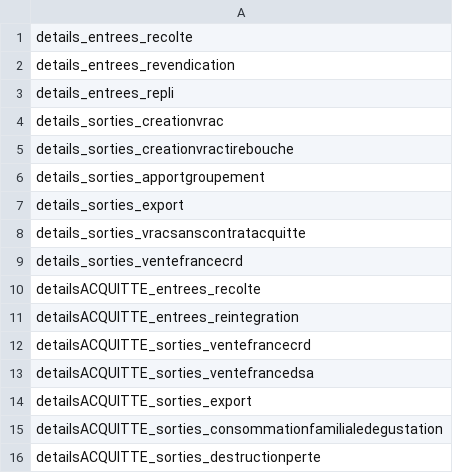
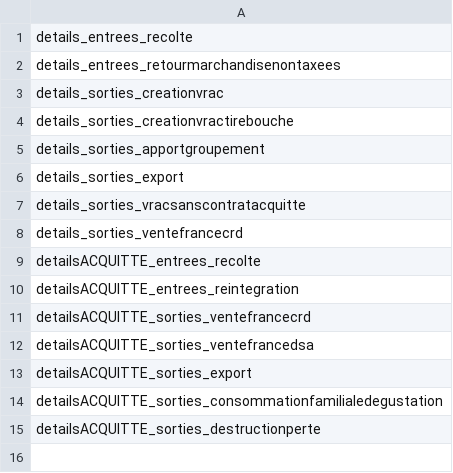
Before and after one commit to 24eme/giilda, a CSV file: project/data/import/configuration/sancerre/mouvements_favoris.csv, drawn as a sheet.

```diff
--- a/project/data/import/configuration/sancerre/mouvements_favoris.csv
+++ b/project/data/import/configuration/sancerre/mouvements_favoris.csv
@@ -1,4 +1,3 @@
 "details_entrees_recolte"
-"details_entrees_revendication"
-"details_entrees_repli"
+"details_entrees_retourmarchandisenontaxees"
 "details_sorties_creationvrac"
```
Also changed, not shown: project/data/import/configuration/sancerre/details.csv, project/data/import/configuration/sancerre/libelle_detail_ligne.csv.
